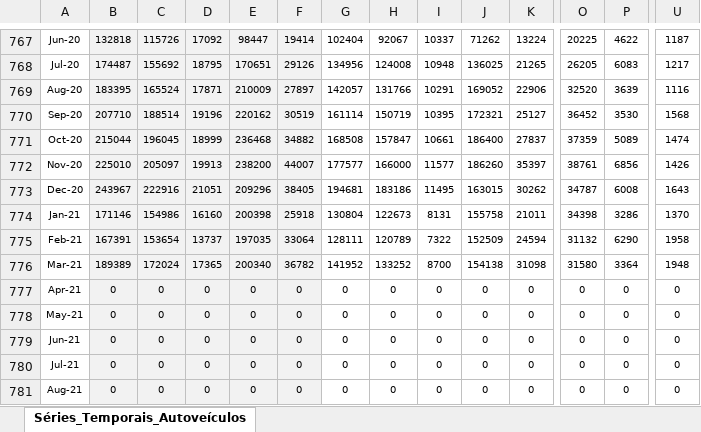
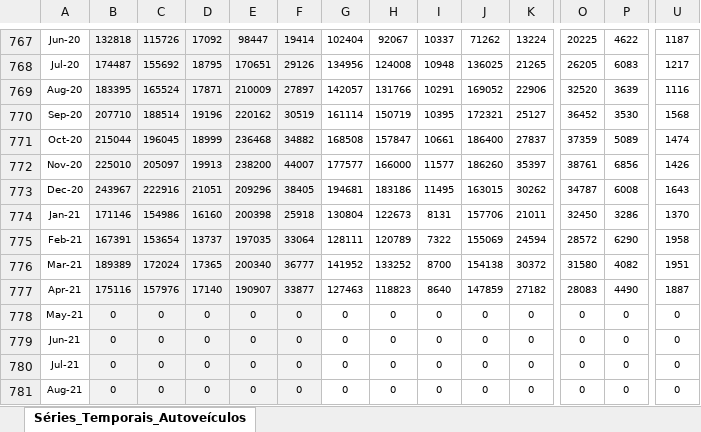
Before and after one commit to schoulten/macroview, an Excel workbook: inst/extdata/SeriesTemporais_Autoveiculos.xlsm, sheet Séries_Temporais_Autoveículos, drawn as a sheet; only a part is shown, gaps mark what is left out; values as stored, in another font and other column widths than the file's, no borders; the diff covers the shown part only; the diff names each change by its address in the sheet, - before the commit and + after, or states it on an @@ line.

```diff
--- a/inst/extdata/SeriesTemporais_Autoveiculos.xlsm (sheet Séries_Temporais_Autoveículos)
+++ b/inst/extdata/SeriesTemporais_Autoveiculos.xlsm (sheet Séries_Temporais_Autoveículos)
-J774: 155758
+J774: 157706
-O774: 34398
+O774: 32450
-J775: 152509
+J775: 155069
-O775: 31132
+O775: 28572
-F776: 36782
+F776: 36777
-K776: 31098
+K776: 30372
-P776: 3364
+P776: 4082
-U776: 1948
+U776: 1951
-B777: 0
+B777: 175116
-C777: 0
+C777: 157976
-D777: 0
+D777: 17140
-E777: 0
+E777: 190907
-F777: 0
+F777: 33877
-G777: 0
+G777: 127463
-H777: 0
+H777: 118823
-I777: 0
+I777: 8640
-J777: 0
+J777: 147859
-K777: 0
+K777: 27182
-O777: 0
+O777: 28083
-P777: 0
+P777: 4490
-U777: 0
+U777: 1887
```
Also changed, not shown: 11 edited cells elsewhere in this sheet, 3 other files.
